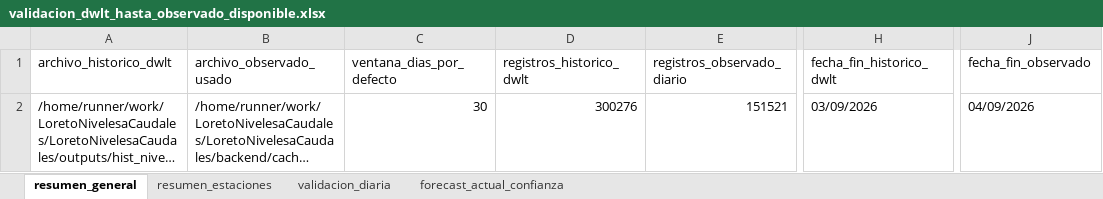
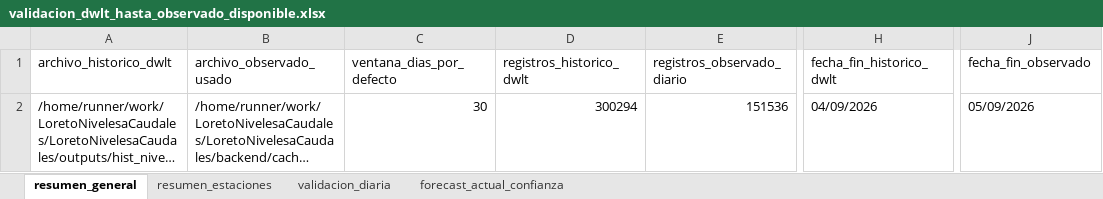
Before and after one commit to KURONO23/LoretoNivelesaCaudales, an Excel workbook: outputs/validacion_dwlt_hasta_observado_disponible.xlsx, sheet resumen_general, drawn as a sheet; only a part is shown, gaps mark what is left out; long unchanged cells end in …; values as stored, in another font and other column widths than the file's, no borders; the diff names each change by its address in the sheet, - before the commit and + after, or states it on an @@ line.

```diff
--- a/outputs/validacion_dwlt_hasta_observado_disponible.xlsx (sheet resumen_general)
+++ b/outputs/validacion_dwlt_hasta_observado_disponible.xlsx (sheet resumen_general)
-D2 (registros_historico_dwlt): 300276
+D2 (registros_historico_dwlt): 300294
-E2 (registros_observado_diario): 151521
+E2 (registros_observado_diario): 151536
-H2 (fecha_fin_historico_dwlt): 03/09/2026
+H2 (fecha_fin_historico_dwlt): 04/09/2026
-J2 (fecha_fin_observado): 04/09/2026
+J2 (fecha_fin_observado): 05/09/2026
```
Also changed, not shown: sheet validacion_diaria, sheet resumen_estaciones, sheet forecast_actual_confianza, outputs/metricas_dwlt_estaciones.xlsx, outputs/pronostico_nivel_7dias_estaciones.xlsx, 12 other files.
